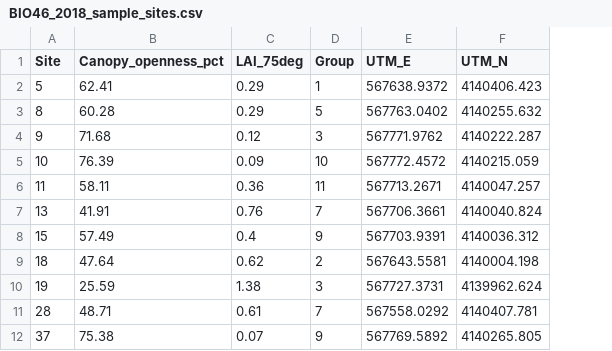
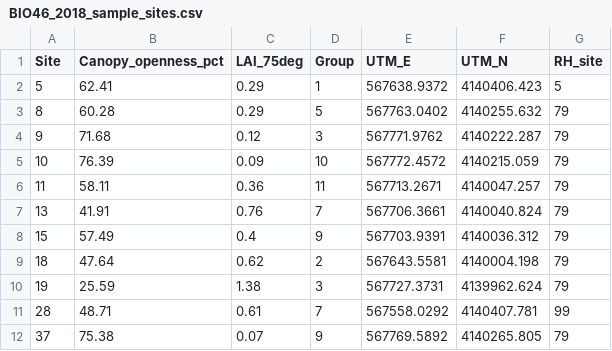
Before and after one commit to jescoyle/BIO46, a CSV file: 2018/Data/BIO46_2018_sample_sites.csv, drawn as a sheet; only a part is shown; the diff names each change by its address in the sheet, - before the commit and + after, or states it on an @@ line.

Commit message:
added column assigning RH logger to each site

```diff
--- a/2018/Data/BIO46_2018_sample_sites.csv
+++ b/2018/Data/BIO46_2018_sample_sites.csv
+column G (RH_site), rows 2-12: 5 | 79 | 79 | 79 | 79 | 79 | 79 | 79 | 79 | 99 | 79
```
